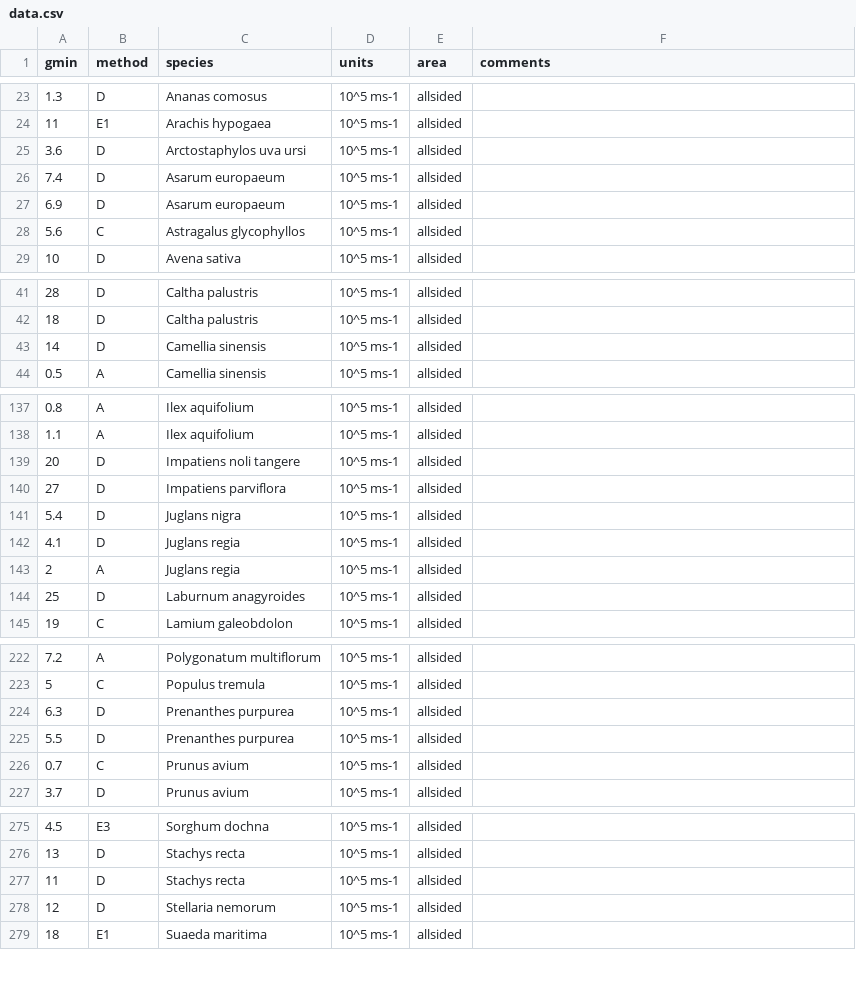
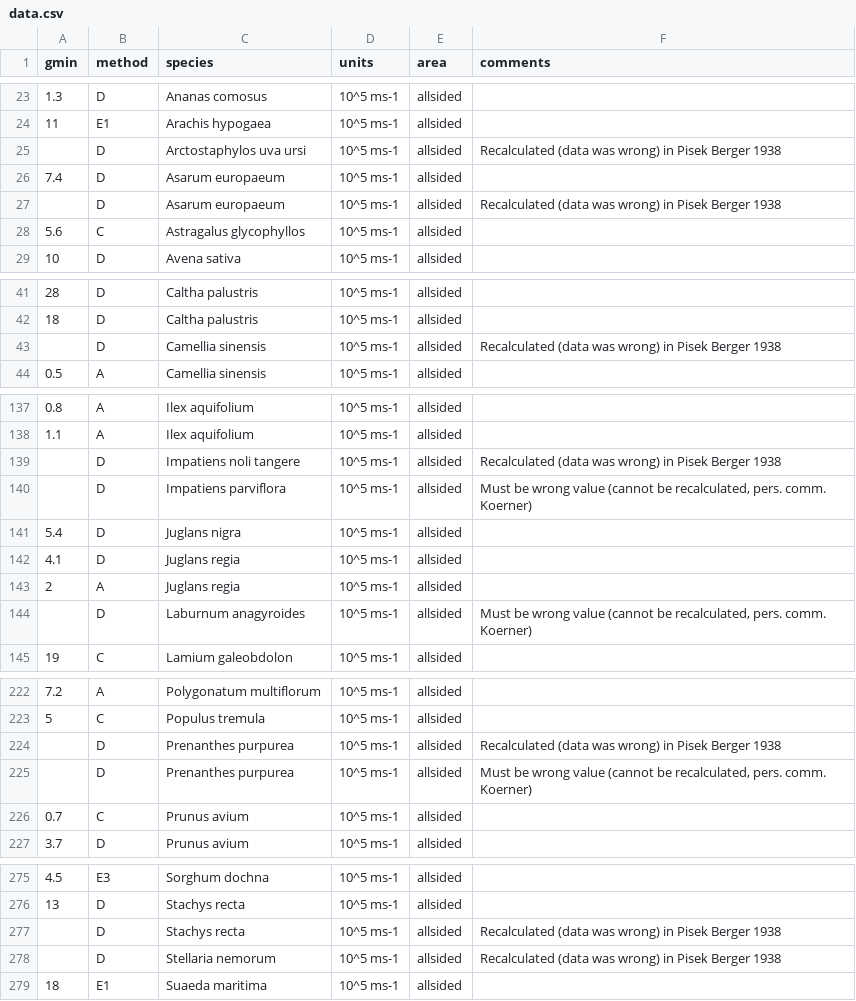
Before and after one commit to RemkoDuursma/gmindatabase, a CSV file: data_removed/kerstiens1996/data.csv (was data/kerstiens1996/data.csv), drawn as a sheet; only a part is shown, gaps mark what is left out; the diff covers the shown part only.

Commit message:
I am an idiot - fixed unit conversion error; Added more data and removed kerstiens1996.

```diff
--- a/data/kerstiens1996/data.csv
+++ b/data_removed/kerstiens1996/data.csv
@@ -24,5 +24,5 @@ gmin,method,species,units,area,comments
 11,E1,Arachis hypogaea,10^5 ms-1,allsided,
-3.6,D,Arctostaphylos uva ursi,10^5 ms-1,allsided,
+,D,Arctostaphylos uva ursi,10^5 ms-1,allsided,Recalculated (data was wrong) in Pisek Berger 1938
 7.4,D,Asarum europaeum,10^5 ms-1,allsided,
-6.9,D,Asarum europaeum,10^5 ms-1,allsided,
+,D,Asarum europaeum,10^5 ms-1,allsided,Recalculated (data was wrong) in Pisek Berger 1938
 5.6,C,Astragalus glycophyllos,10^5 ms-1,allsided,
@@ -42,3 +42,3 @@ gmin,method,species,units,area,comments
 18,D,Caltha palustris,10^5 ms-1,allsided,
-14,D,Camellia sinensis,10^5 ms-1,allsided,
+,D,Camellia sinensis,10^5 ms-1,allsided,Recalculated (data was wrong) in Pisek Berger 1938
 0.5,A,Camellia sinensis,10^5 ms-1,allsided,
@@ -138,4 +138,4 @@ gmin,method,species,units,area,comments
 1.1,A,Ilex aquifolium,10^5 ms-1,allsided,
-20,D,Impatiens noli tangere,10^5 ms-1,allsided,
-27,D,Impatiens parviflora,10^5 ms-1,allsided,
+,D,Impatiens noli tangere,10^5 ms-1,allsided,Recalculated (data was wrong) in Pisek Berger 1938
+,D,Impatiens parviflora,10^5 ms-1,allsided,"Must be wrong value (cannot be recalculated, pers. comm. Koerner)"
 5.4,D,Juglans nigra,10^5 ms-1,allsided,
@@ -143,3 +143,3 @@ gmin,method,species,units,area,comments
 2,A,Juglans regia,10^5 ms-1,allsided,
-25,D,Laburnum anagyroides,10^5 ms-1,allsided,
+,D,Laburnum anagyroides,10^5 ms-1,allsided,"Must be wrong value (cannot be recalculated, pers. comm. Koerner)"
 19,C,Lamium galeobdolon,10^5 ms-1,allsided,
@@ -223,4 +223,4 @@ gmin,method,species,units,area,comments
 5,C,Populus tremula,10^5 ms-1,allsided,
-6.3,D,Prenanthes purpurea,10^5 ms-1,allsided,
-5.5,D,Prenanthes purpurea,10^5 ms-1,allsided,
+,D,Prenanthes purpurea,10^5 ms-1,allsided,Recalculated (data was wrong) in Pisek Berger 1938
+,D,Prenanthes purpurea,10^5 ms-1,allsided,"Must be wrong value (cannot be recalculated, pers. comm. Koerner)"
 0.7,C,Prunus avium,10^5 ms-1,allsided,
@@ -276,4 +276,4 @@ gmin,method,species,units,area,comments
 13,D,Stachys recta,10^5 ms-1,allsided,
-11,D,Stachys recta,10^5 ms-1,allsided,
-12,D,Stellaria nemorum,10^5 ms-1,allsided,
+,D,Stachys recta,10^5 ms-1,allsided,Recalculated (data was wrong) in Pisek Berger 1938
+,D,Stellaria nemorum,10^5 ms-1,allsided,Recalculated (data was wrong) in Pisek Berger 1938
 18,E1,Suaeda maritima,10^5 ms-1,allsided,
```
Also changed, not shown: 38 edited cells elsewhere in this file, combined/gmindatabase.csv, 16 other files.
